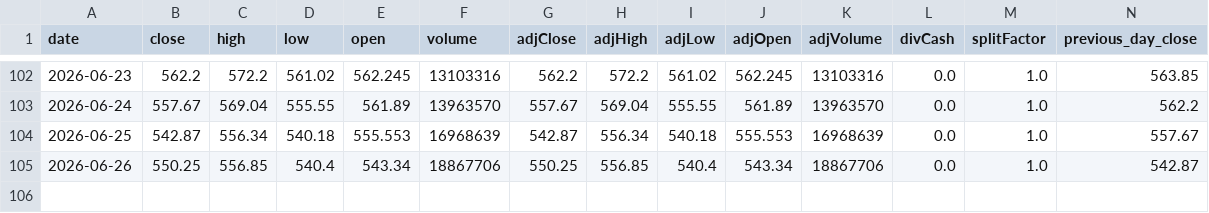
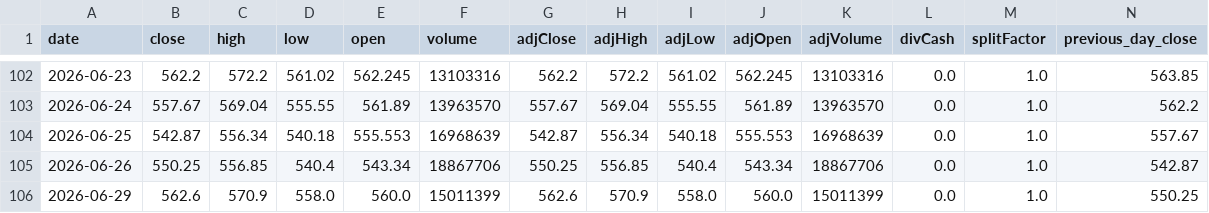
Before and after one commit to Ethan07914/stock_price_prediction, a CSV file: data/combined_output.csv, drawn as a sheet; only a part is shown, gaps mark what is left out; rows hold the shown columns only; the diff names each change by its address in the sheet, - before the commit and + after, or states it on an @@ line.

```diff
--- a/data/combined_output.csv
+++ b/data/combined_output.csv
+row 106: 2026-06-29 | 562.6 | 570.9 | 558.0 | 560.0 | 15011399 | 562.6 | 570.9 | 558.0 | 560.0 | 15011399 | 0.0 | 1.0 | 550.25
```
Also changed, not shown: data/model_ready.csv, data/news_df_with_metrics.csv, 7 other files.
